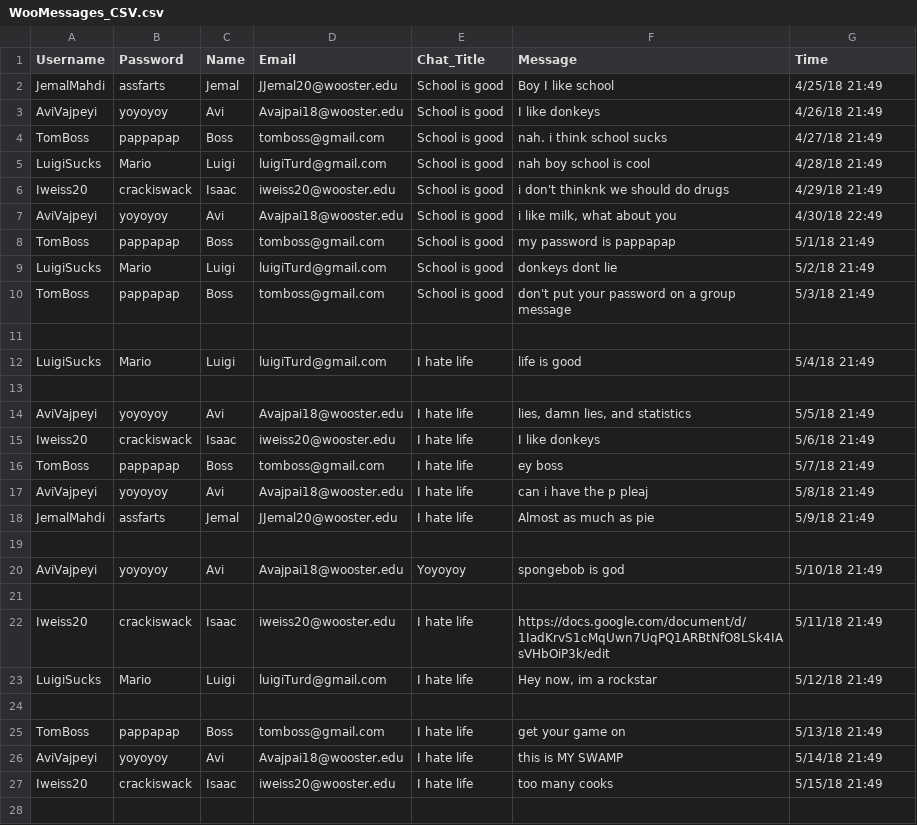
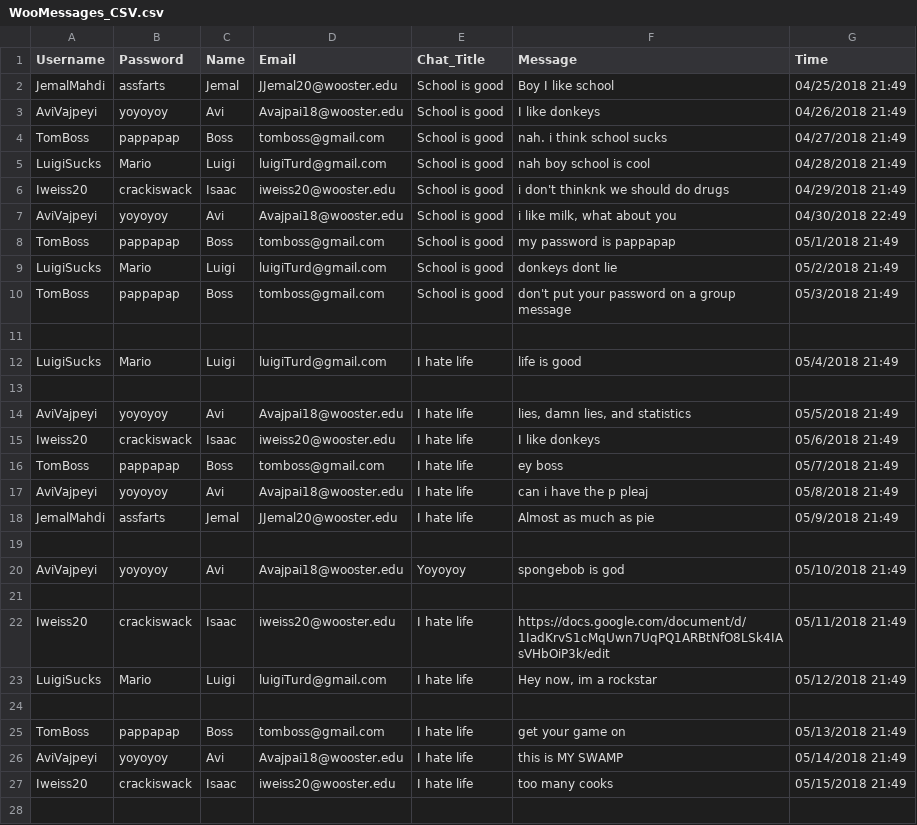
Before and after one commit to jemalmahdi/Messaging_web_app, a CSV file: WooMessages_CSV.csv, drawn as a sheet; only a part is shown; the diff covers the shown part only.

```diff
--- a/WooMessages_CSV.csv
+++ b/WooMessages_CSV.csv
@@ -1,28 +1,28 @@
 Username,Password,Name,Email,Chat_Title,Message,Time
-JemalMahdi,assfarts,Jemal,JJemal20@wooster.edu,School is good,Boy I like school,4/25/18 21:49
-AviVajpeyi,yoyoyoy,Avi,Avajpai18@wooster.edu,School is good,I like donkeys,4/26/18 21:49
-TomBoss,pappapap,Boss,tomboss@gmail.com,School is good,nah. i think school sucks,4/27/18 21:49
-LuigiSucks,Mario,Luigi,luigiTurd@gmail.com,School is good,nah boy school is cool,4/28/18 21:49
-Iweiss20,crackiswack,Isaac,iweiss20@wooster.edu,School is good,i don't thinknk we should do drugs,4/29/18 21:49
-AviVajpeyi,yoyoyoy,Avi,Avajpai18@wooster.edu,School is good,"i like milk, what about you",4/30/18 22:49
-TomBoss,pappapap,Boss,tomboss@gmail.com,School is good,my password is pappapap,5/1/18 21:49
-LuigiSucks,Mario,Luigi,luigiTurd@gmail.com,School is good,donkeys dont lie,5/2/18 21:49
-TomBoss,pappapap,Boss,tomboss@gmail.com,School is good,don't put your password on a group message,5/3/18 21:49
+JemalMahdi,assfarts,Jemal,JJemal20@wooster.edu,School is good,Boy I like school,04/25/2018 21:49
+AviVajpeyi,yoyoyoy,Avi,Avajpai18@wooster.edu,School is good,I like donkeys,04/26/2018 21:49
+TomBoss,pappapap,Boss,tomboss@gmail.com,School is good,nah. i think school sucks,04/27/2018 21:49
+LuigiSucks,Mario,Luigi,luigiTurd@gmail.com,School is good,nah boy school is cool,04/28/2018 21:49
+Iweiss20,crackiswack,Isaac,iweiss20@wooster.edu,School is good,i don't thinknk we should do drugs,04/29/2018 21:49
+AviVajpeyi,yoyoyoy,Avi,Avajpai18@wooster.edu,School is good,"i like milk, what about you",04/30/2018 22:49
+TomBoss,pappapap,Boss,tomboss@gmail.com,School is good,my password is pappapap,05/1/2018 21:49
+LuigiSucks,Mario,Luigi,luigiTurd@gmail.com,School is good,donkeys dont lie,05/2/2018 21:49
+TomBoss,pappapap,Boss,tomboss@gmail.com,School is good,don't put your password on a group message,05/3/2018 21:49
 
-LuigiSucks,Mario,Luigi,luigiTurd@gmail.com,I hate life,life is good,5/4/18 21:49
+LuigiSucks,Mario,Luigi,luigiTurd@gmail.com,I hate life,life is good,05/4/2018 21:49
 
-AviVajpeyi,yoyoyoy,Avi,Avajpai18@wooster.edu,I hate life,"lies, damn lies, and statistics",5/5/18 21:49
-Iweiss20,crackiswack,Isaac,iweiss20@wooster.edu,I hate life,I like donkeys,5/6/18 21:49
-TomBoss,pappapap,Boss,tomboss@gmail.com,I hate life,ey boss,5/7/18 21:49
-AviVajpeyi,yoyoyoy,Avi,Avajpai18@wooster.edu,I hate life,can i have the p pleaj,5/8/18 21:49
-JemalMahdi,assfarts,Jemal,JJemal20@wooster.edu,I hate life,Almost as much as pie,5/9/18 21:49
+AviVajpeyi,yoyoyoy,Avi,Avajpai18@wooster.edu,I hate life,"lies, damn lies, and statistics",05/5/2018 21:49
+Iweiss20,crackiswack,Isaac,iweiss20@wooster.edu,I hate life,I like donkeys,05/6/2018 21:49
+TomBoss,pappapap,Boss,tomboss@gmail.com,I hate life,ey boss,05/7/2018 21:49
+AviVajpeyi,yoyoyoy,Avi,Avajpai18@wooster.edu,I hate life,can i have the p pleaj,05/8/2018 21:49
+JemalMahdi,assfarts,Jemal,JJemal20@wooster.edu,I hate life,Almost as much as pie,05/9/2018 21:49
 
-AviVajpeyi,yoyoyoy,Avi,Avajpai18@wooster.edu,Yoyoyoy,spongebob is god,5/10/18 21:49
+AviVajpeyi,yoyoyoy,Avi,Avajpai18@wooster.edu,Yoyoyoy,spongebob is god,05/10/2018 21:49
 
-Iweiss20,crackiswack,Isaac,iweiss20@wooster.edu,I hate life,https://docs.google.com/document/d/1IadKrvS1cMqUwn7UqPQ1ARBtNfO8LSk4IAsVHbOiP3k/edit,5/11/18 21:49
-LuigiSucks,Mario,Luigi,luigiTurd@gmail.com,I hate life,"Hey now, im a rockstar",5/12/18 21:49
+Iweiss20,crackiswack,Isaac,iweiss20@wooster.edu,I hate life,https://docs.google.com/document/d/1IadKrvS1cMqUwn7UqPQ1ARBtNfO8LSk4IAsVHbOiP3k/edit,05/11/2018 21:49
+LuigiSucks,Mario,Luigi,luigiTurd@gmail.com,I hate life,"Hey now, im a rockstar",05/12/2018 21:49
 
-TomBoss,pappapap,Boss,tomboss@gmail.com,I hate life,get your game on,5/13/18 21:49
-AviVajpeyi,yoyoyoy,Avi,Avajpai18@wooster.edu,I hate life,this is MY SWAMP,5/14/18 21:49
-Iweiss20,crackiswack,Isaac,iweiss20@wooster.edu,I hate life,too many cooks,5/15/18 21:49
+TomBoss,pappapap,Boss,tomboss@gmail.com,I hate life,get your game on,05/13/2018 21:49
+AviVajpeyi,yoyoyoy,Avi,Avajpai18@wooster.edu,I hate life,this is MY SWAMP,05/14/2018 21:49
+Iweiss20,crackiswack,Isaac,iweiss20@wooster.edu,I hate life,too many cooks,05/15/2018 21:49
 
```
Also changed, not shown: 10 edited cells elsewhere in this file, 1 other file.
